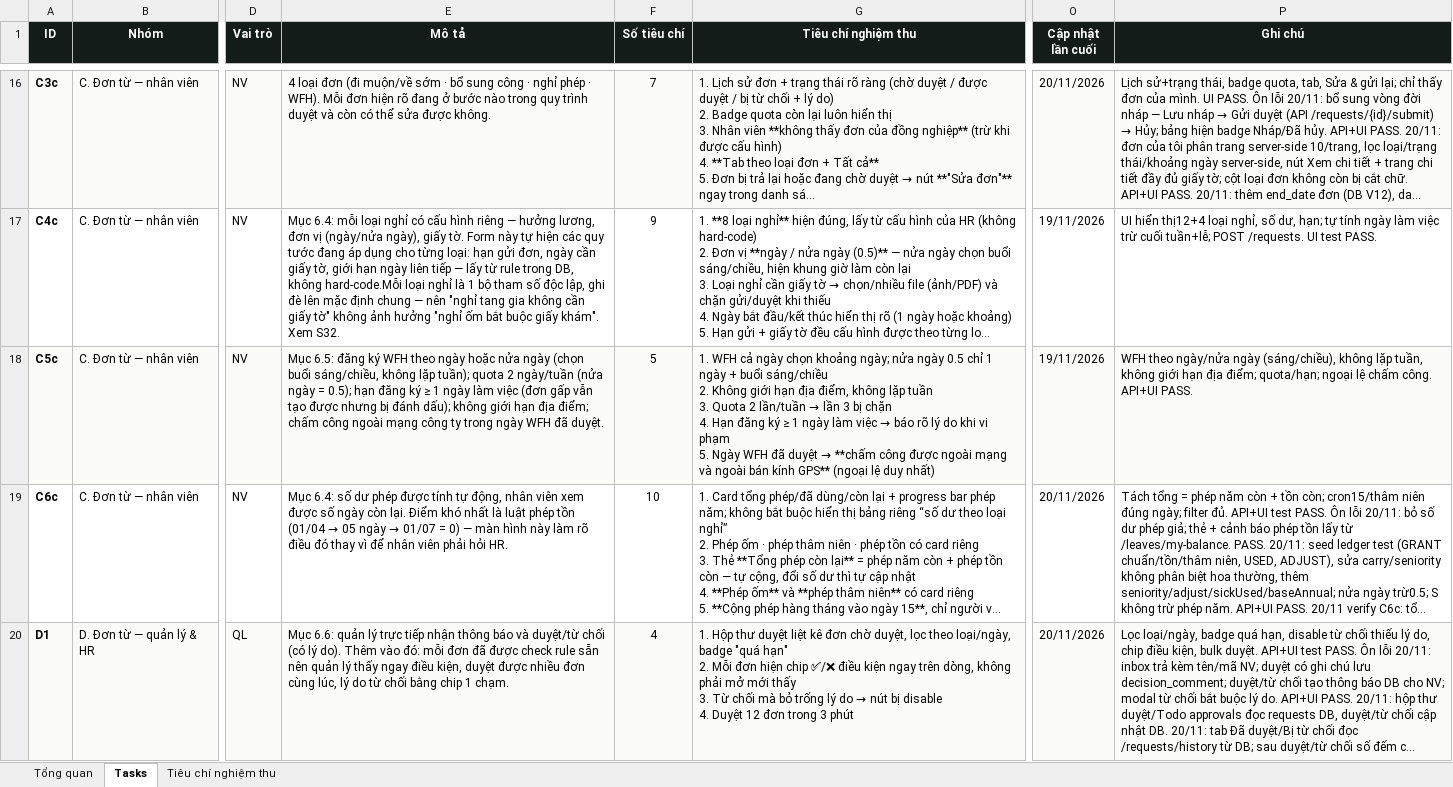
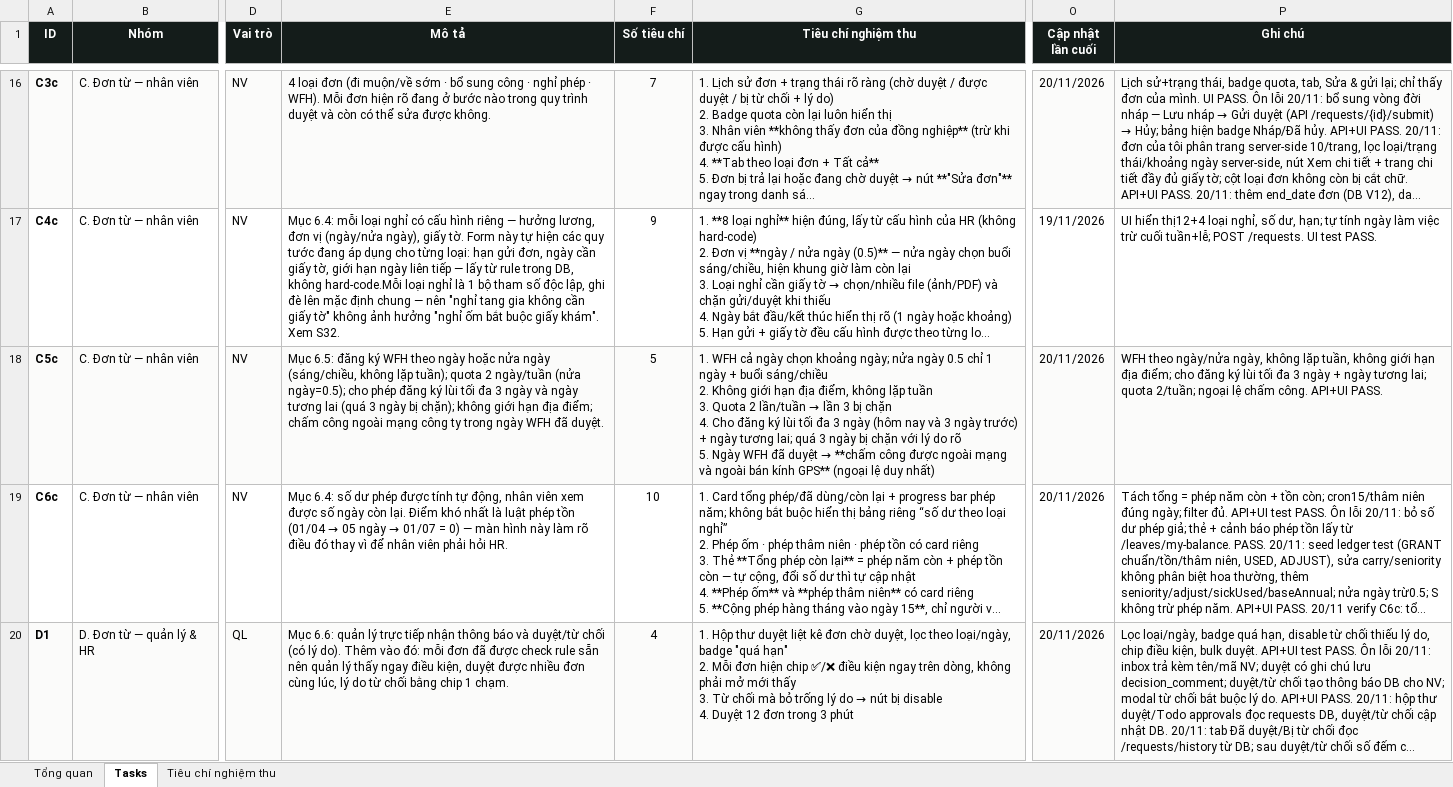
Before and after one commit to trannghia190/act-hkt-2026, an Excel workbook: docs/task-tracking.xlsx, sheet Tasks, drawn as a sheet; only a part is shown, gaps mark what is left out; long unchanged cells end in …; values as stored, in another font and other column widths than the file's, no borders; conditional formats not drawn; ↵ is a line break in a cell; the diff names each change by its address in the sheet, - before the commit and + after, or states it on an @@ line.

```diff
--- a/docs/task-tracking.xlsx (sheet Tasks)
+++ b/docs/task-tracking.xlsx (sheet Tasks)
-E18 (Mô tả): …nửa ngày (chọn buổi sáng/chiều, không lặp tuần); quota 2 ngày/tuần (nửa ngày = 0.5); hạn đăng ký ≥ 1 ngày làm việc (đơn gấp vẫn tạo được nhưng bị đánh dấu); không giới…
+E18 (Mô tả): …nửa ngày (sáng/chiều, không lặp tuần); quota 2 ngày/tuần (nửa ngày=0.5); cho phép đăng ký lùi tối đa 3 ngày và ngày tương lai (quá 3 ngày bị chặn); không giới…
@@ G18 (Tiêu chí nghiệm thu): …chặn ↵ 4. Hạn đăng ký ≥ 1 ngày làm việc → báo rõ lý do khi vi phạm ↵ 5. Ngày… → …chặn ↵ 4. Cho đăng ký lùi tối đa 3 ngày (hôm nay và 3 ngày trước) + ngày tương lai; quá 3 ngày bị chặn với lý do rõ ↵ 5. Ngày… @@
-O18 (Cập nhật lần cuối): 19/11/2026
+O18 (Cập nhật lần cuối): 20/11/2026
-P18 (Ghi chú): …theo ngày/nửa ngày (sáng/chiều), không lặp tuần, không giới hạn địa điểm; quota/hạn; ngoại lệ…
+P18 (Ghi chú): …theo ngày/nửa ngày, không lặp tuần, không giới hạn địa điểm; cho đăng ký lùi tối đa 3 ngày + ngày tương lai; quota 2/tuần; ngoại lệ…
```
Also changed, not shown: sheet Tiêu chí nghiệm thu, 8 other files.
